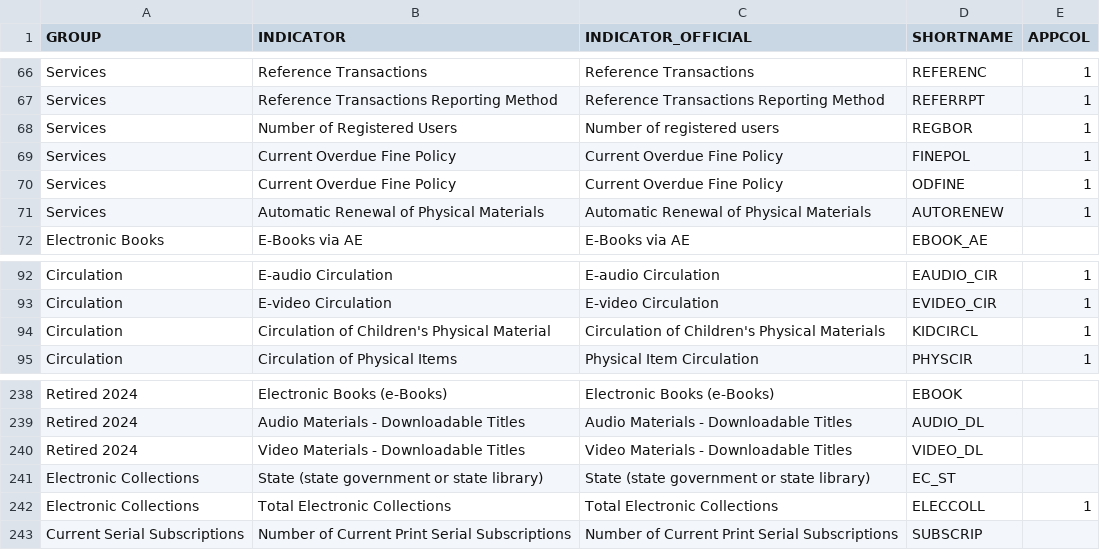
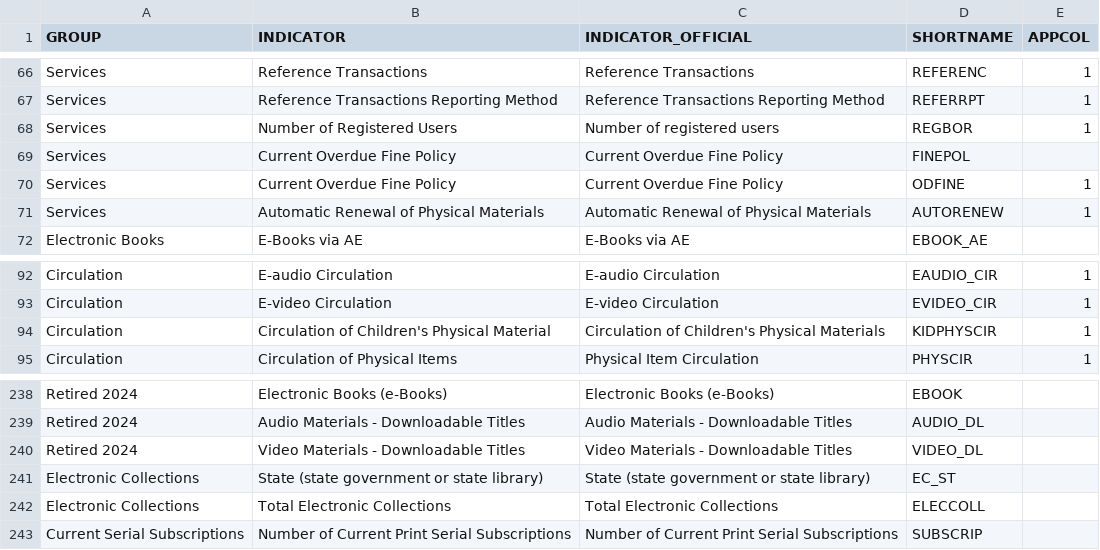
Before and after one commit to Utah-State-Library/Library-Map, a CSV file: data/pls_variable_key.csv, drawn as a sheet; only a part is shown, gaps mark what is left out; the diff covers the shown part only.

```diff
--- a/data/pls_variable_key.csv
+++ b/data/pls_variable_key.csv
@@ -68,3 +68,3 @@ Services,Reference Transactions Reporting Method,Reference Transactions Reportin
 Services,Number of Registered Users,Number of registered users,REGBOR,1
-Services,Current Overdue Fine Policy,Current Overdue Fine Policy,FINEPOL,1
+Services,Current Overdue Fine Policy,Current Overdue Fine Policy,FINEPOL,
 Services,Current Overdue Fine Policy,Current Overdue Fine Policy,ODFINE,1
@@ -93,3 +93,3 @@ Circulation,E-audio Circulation,E-audio Circulation,EAUDIO_CIR,1
 Circulation,E-video Circulation,E-video Circulation,EVIDEO_CIR,1
-Circulation,Circulation of Children's Physical Material,Circulation of Children's Physical Materials,KIDCIRCL,1
+Circulation,Circulation of Children's Physical Material,Circulation of Children's Physical Materials,KIDPHYSCIR,1
 Circulation,Circulation of Physical Items,Physical Item Circulation,PHYSCIR,1
@@ -241,3 +241,3 @@ Retired 2024,Video Materials - Downloadable Titles,Video Materials - Downloadabl
 Electronic Collections,State (state government or state library),State (state government or state library),EC_ST,
-Electronic Collections,Total Electronic Collections,Total Electronic Collections,ELECCOLL,1
+Electronic Collections,Total Electronic Collections,Total Electronic Collections,ELECCOLL,
 Current Serial Subscriptions,Number of Current Print Serial Subscriptions,Number of Current Print Serial Subscriptions,SUBSCRIP,
```
Also changed, not shown: 20 added rows and 5 edited cells elsewhere in this file, 19 other files.
